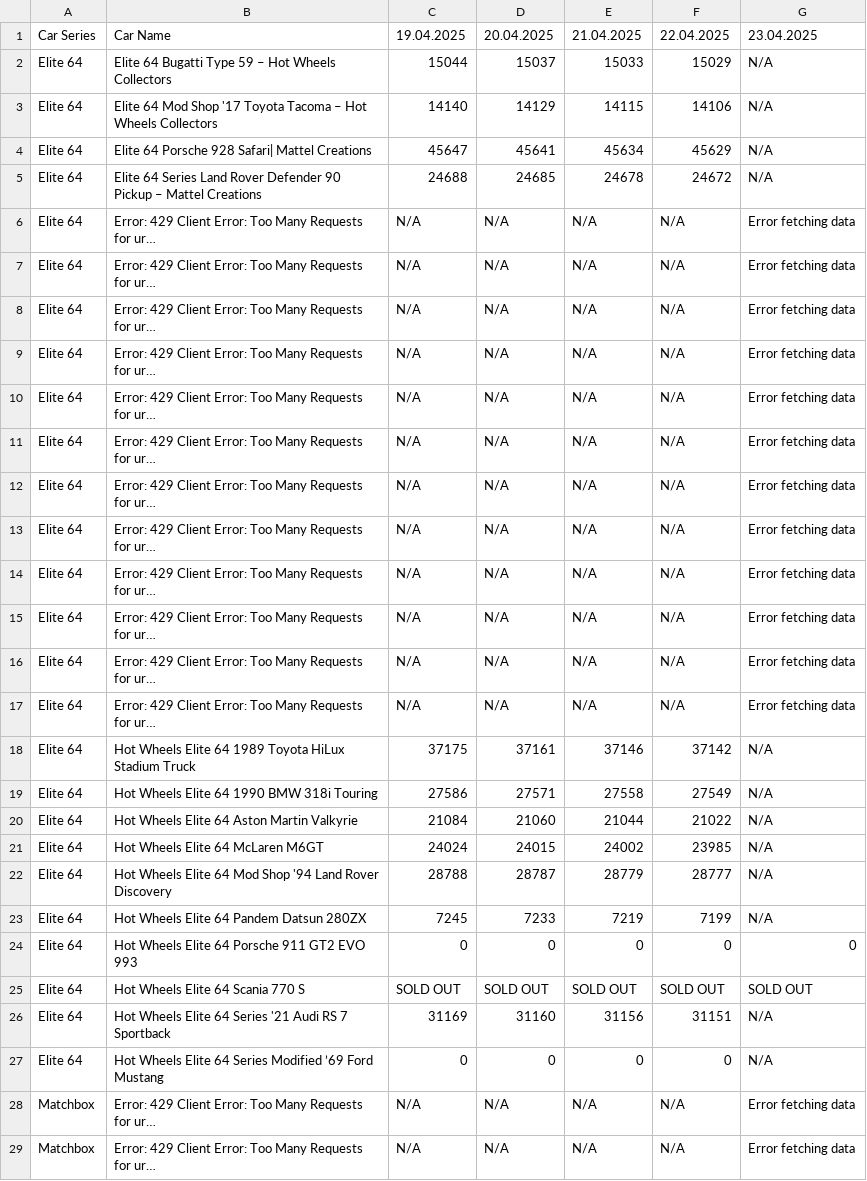
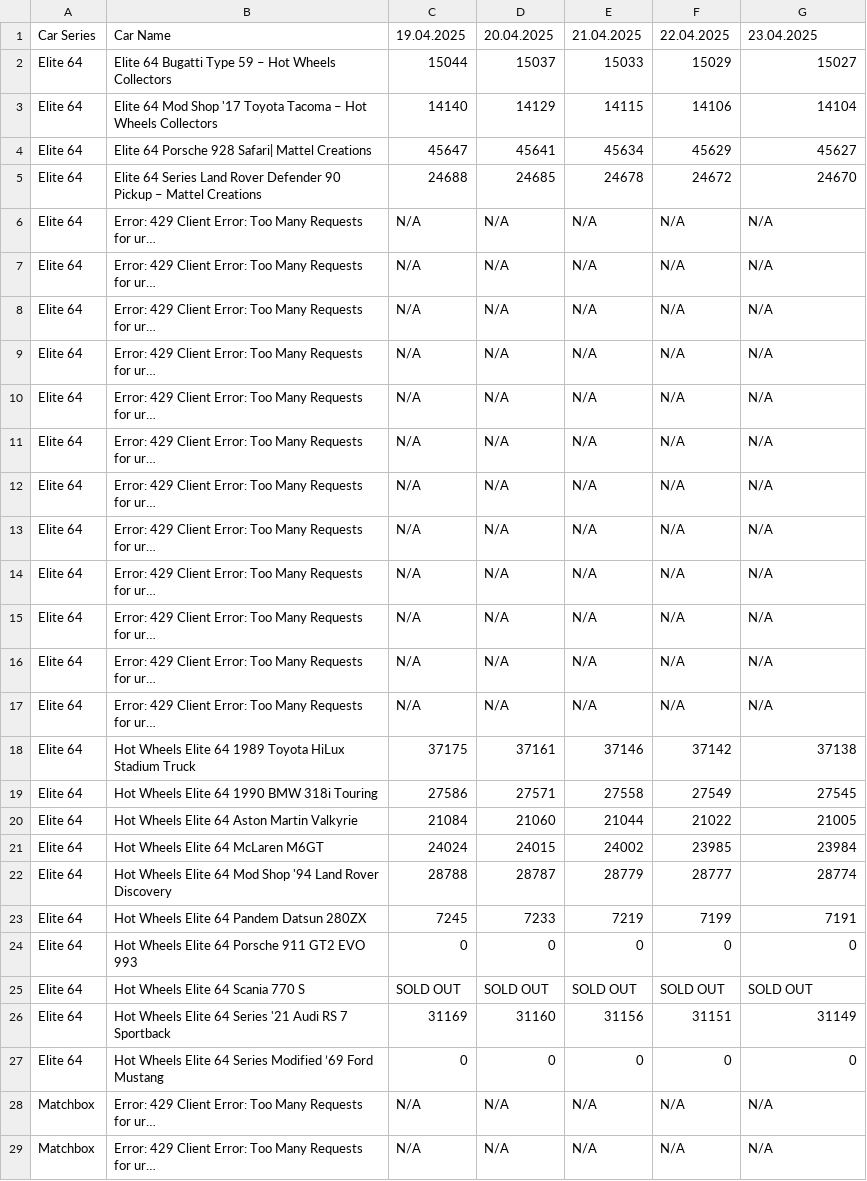
Before and after one commit to shady333/HWinventory, a CSV file: inventory_data.csv, drawn as a sheet; only a part is shown; long unchanged cells end in …; the diff covers the shown part only; the diff names each change by its address in the sheet, - before the commit and + after, or states it on an @@ line.

```diff
--- a/inventory_data.csv
+++ b/inventory_data.csv
-G2: N/A
+G2: 15027
-G3: N/A
+G3: 14104
-G4: N/A
+G4: 45627
-G5: N/A
+G5: 24670
-G6:G17: Error fetching data
+G6:G17: N/A
-G18: N/A
+G18: 37138
-G19: N/A
+G19: 27545
-G20: N/A
+G20: 21005
-G21: N/A
+G21: 23984
-G22: N/A
+G22: 28774
-G23: N/A
+G23: 7191
-G26: N/A
+G26: 31149
-G27: N/A
+G27: 0
-G28:G29: Error fetching data
+G28:G29: N/A
```
Also changed, not shown: 36 edited cells elsewhere in this file, inventory_data_UK.csv, 2 other files.
